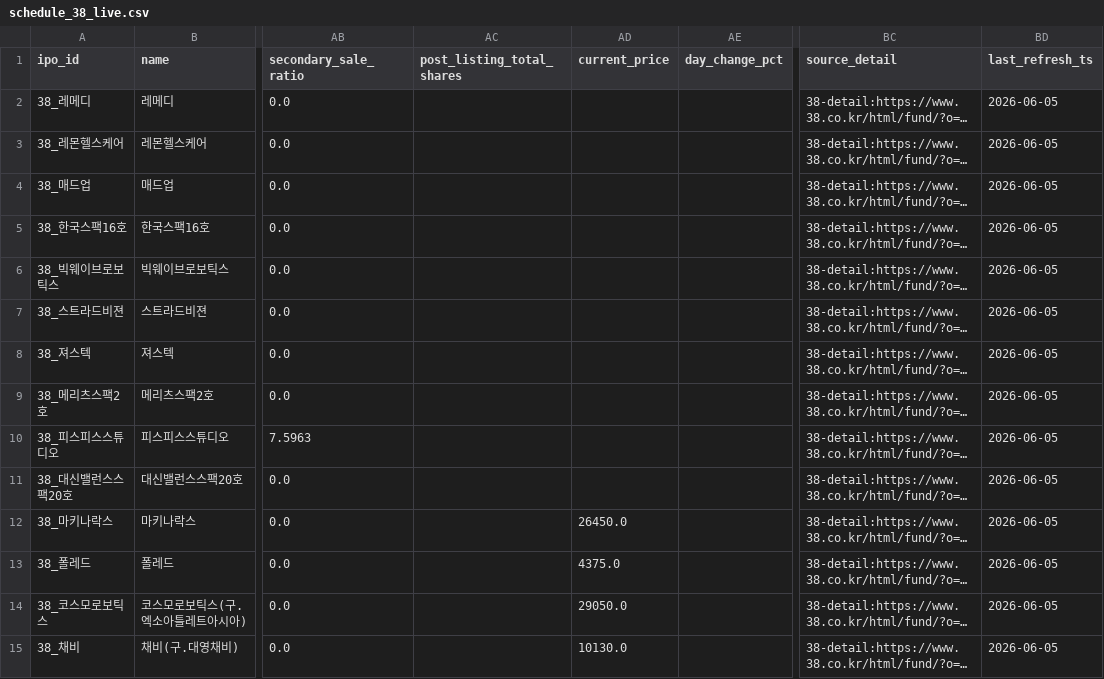
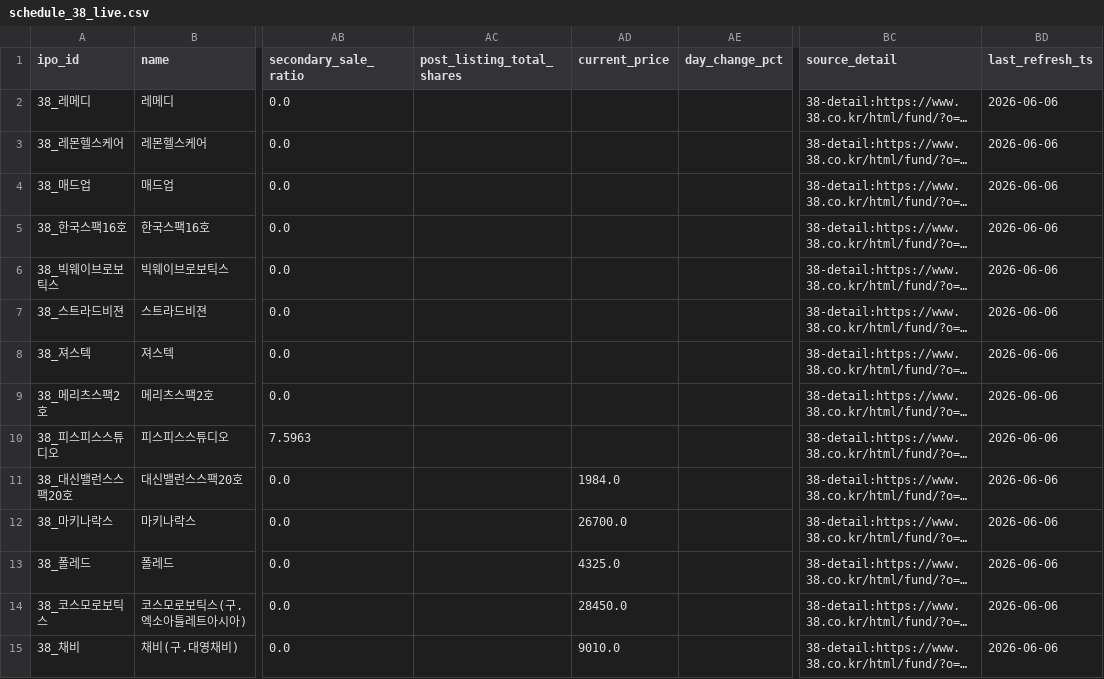
Before and after one commit to poet1004/offering_reminder, a CSV file: ipo_git/data/cache/schedule_38_live.csv, drawn as a sheet; only a part is shown, gaps mark what is left out; long unchanged cells end in …; the diff covers the shown part only; the diff names each change by its address in the sheet, - before the commit and + after, or states it on an @@ line.

```diff
--- a/ipo_git/data/cache/schedule_38_live.csv
+++ b/ipo_git/data/cache/schedule_38_live.csv
-BD2:BD15 (last_refresh_ts): 2026-06-05
+BD2:BD15 (last_refresh_ts): 2026-06-06
-AD11 (current_price): (empty)
+AD11 (current_price): 1984.0
-AD12 (current_price): 26450.0
+AD12 (current_price): 26700.0
-AD13 (current_price): 4375.0
+AD13 (current_price): 4325.0
-AD14 (current_price): 29050.0
+AD14 (current_price): 28450.0
-AD15 (current_price): 10130.0
+AD15 (current_price): 9010.0
```
Also changed, not shown: 30 edited cells elsewhere in this file, ipo_git/data/cache/ir_38_live.csv, ipo_git/data/cache/kind_corp_download_live.csv, 30 other files.
